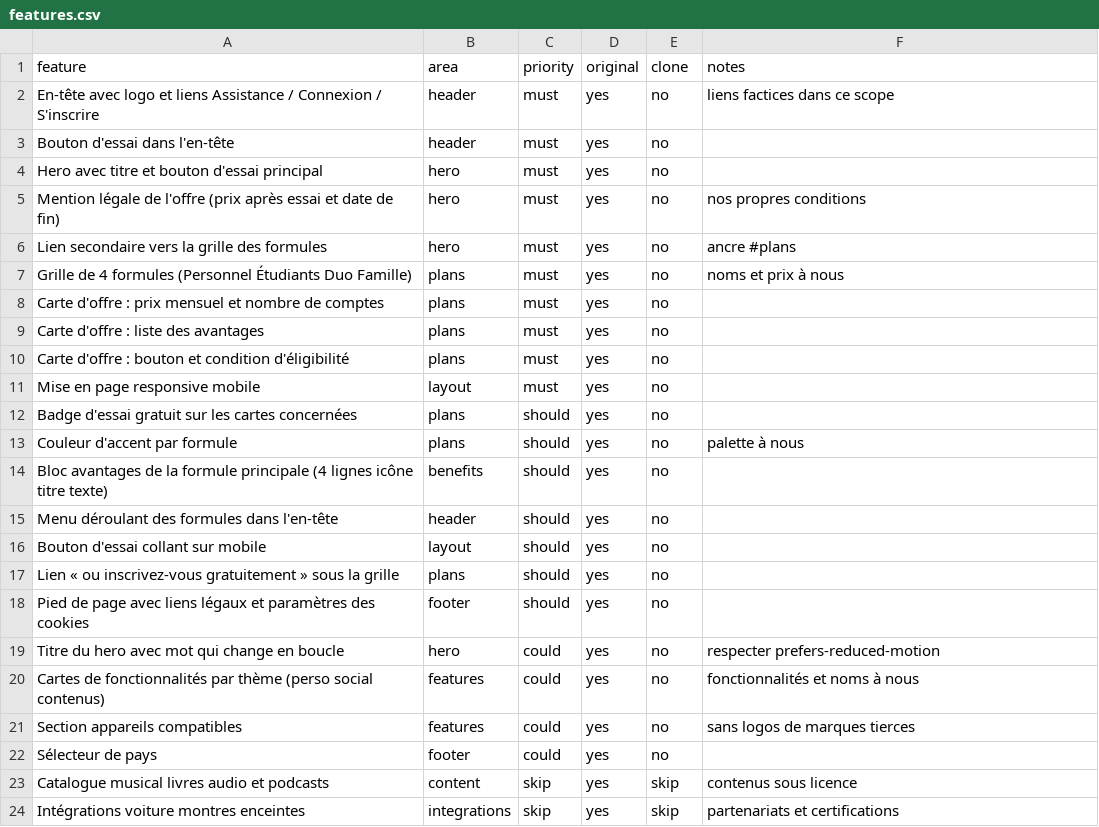
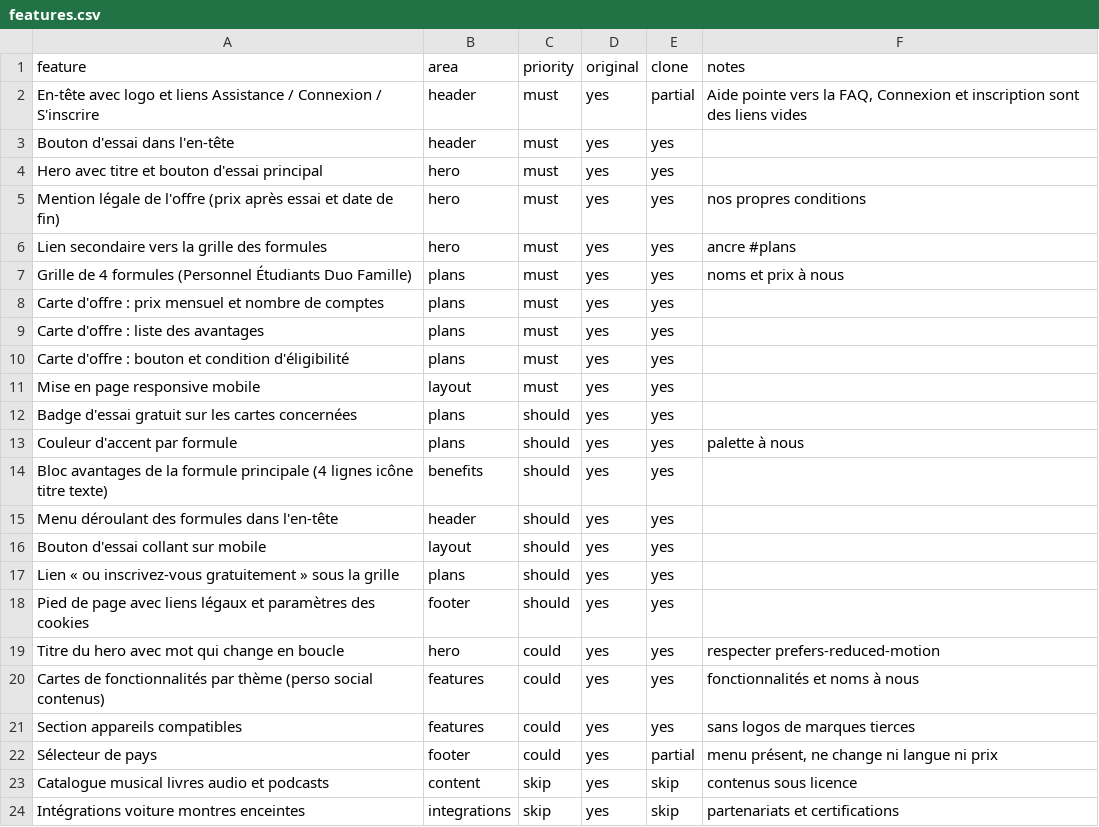
Before and after one commit to Jaouad68/abi-screenshort-to-code, a CSV file: replica/features.csv, drawn as a sheet; only a part is shown.

```diff
--- a/replica/features.csv
+++ b/replica/features.csv
@@ -1,23 +1,23 @@
 feature,area,priority,original,clone,notes
-En-tête avec logo et liens Assistance / Connexion / S'inscrire,header,must,yes,no,liens factices dans ce scope
-Bouton d'essai dans l'en-tête,header,must,yes,no,
-Hero avec titre et bouton d'essai principal,hero,must,yes,no,
-Mention légale de l'offre (prix après essai et date de fin),hero,must,yes,no,nos propres conditions
-Lien secondaire vers la grille des formules,hero,must,yes,no,ancre #plans
-Grille de 4 formules (Personnel Étudiants Duo Famille),plans,must,yes,no,noms et prix à nous
-Carte d'offre : prix mensuel et nombre de comptes,plans,must,yes,no,
-Carte d'offre : liste des avantages,plans,must,yes,no,
-Carte d'offre : bouton et condition d'éligibilité,plans,must,yes,no,
-Mise en page responsive mobile,layout,must,yes,no,
-Badge d'essai gratuit sur les cartes concernées,plans,should,yes,no,
-Couleur d'accent par formule,plans,should,yes,no,palette à nous
-Bloc avantages de la formule principale (4 lignes icône titre texte),benefits,should,yes,no,
-Menu déroulant des formules dans l'en-tête,header,should,yes,no,
-Bouton d'essai collant sur mobile,layout,should,yes,no,
-Lien « ou inscrivez-vous gratuitement » sous la grille,plans,should,yes,no,
-Pied de page avec liens légaux et paramètres des cookies,footer,should,yes,no,
-Titre du hero avec mot qui change en boucle,hero,could,yes,no,respecter prefers-reduced-motion
-Cartes de fonctionnalités par thème (perso social contenus),features,could,yes,no,fonctionnalités et noms à nous
-Section appareils compatibles,features,could,yes,no,sans logos de marques tierces
-Sélecteur de pays,footer,could,yes,no,
+En-tête avec logo et liens Assistance / Connexion / S'inscrire,header,must,yes,partial,"Aide pointe vers la FAQ, Connexion et inscription sont des liens vides"
+Bouton d'essai dans l'en-tête,header,must,yes,yes,
+Hero avec titre et bouton d'essai principal,hero,must,yes,yes,
+Mention légale de l'offre (prix après essai et date de fin),hero,must,yes,yes,nos propres conditions
+Lien secondaire vers la grille des formules,hero,must,yes,yes,ancre #plans
+Grille de 4 formules (Personnel Étudiants Duo Famille),plans,must,yes,yes,noms et prix à nous
+Carte d'offre : prix mensuel et nombre de comptes,plans,must,yes,yes,
+Carte d'offre : liste des avantages,plans,must,yes,yes,
+Carte d'offre : bouton et condition d'éligibilité,plans,must,yes,yes,
+Mise en page responsive mobile,layout,must,yes,yes,
+Badge d'essai gratuit sur les cartes concernées,plans,should,yes,yes,
+Couleur d'accent par formule,plans,should,yes,yes,palette à nous
+Bloc avantages de la formule principale (4 lignes icône titre texte),benefits,should,yes,yes,
+Menu déroulant des formules dans l'en-tête,header,should,yes,yes,
+Bouton d'essai collant sur mobile,layout,should,yes,yes,
+Lien « ou inscrivez-vous gratuitement » sous la grille,plans,should,yes,yes,
+Pied de page avec liens légaux et paramètres des cookies,footer,should,yes,yes,
+Titre du hero avec mot qui change en boucle,hero,could,yes,yes,respecter prefers-reduced-motion
+Cartes de fonctionnalités par thème (perso social contenus),features,could,yes,yes,fonctionnalités et noms à nous
+Section appareils compatibles,features,could,yes,yes,sans logos de marques tierces
+Sélecteur de pays,footer,could,yes,partial,"menu présent, ne change ni langue ni prix"
 Catalogue musical livres audio et podcasts,content,skip,yes,skip,contenus sous licence
```
Also changed, not shown: 7 other files.
